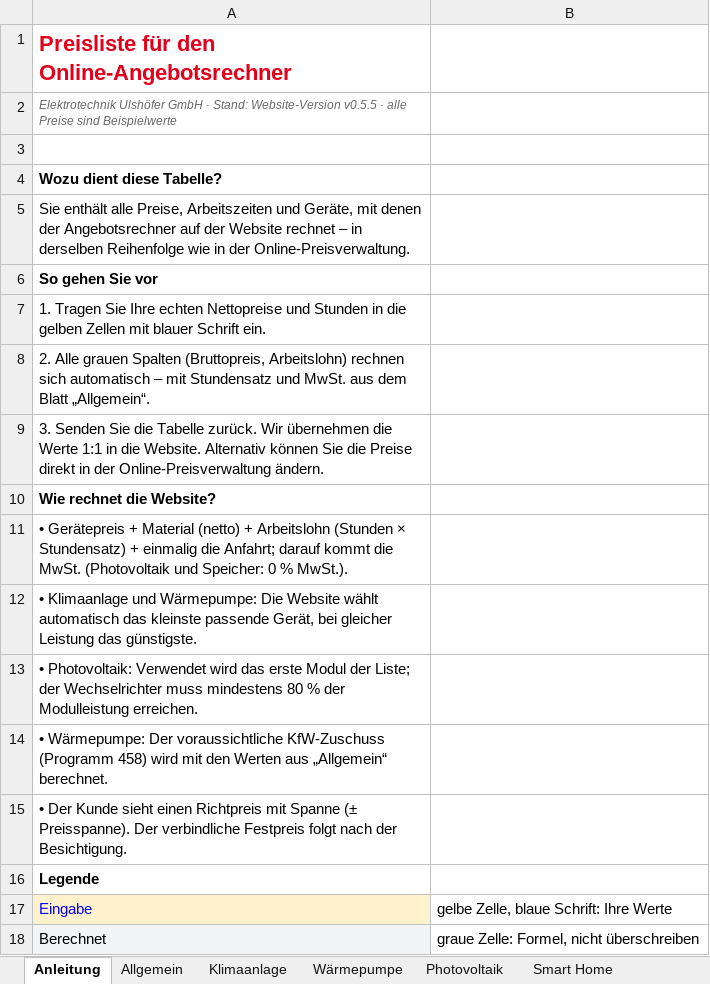
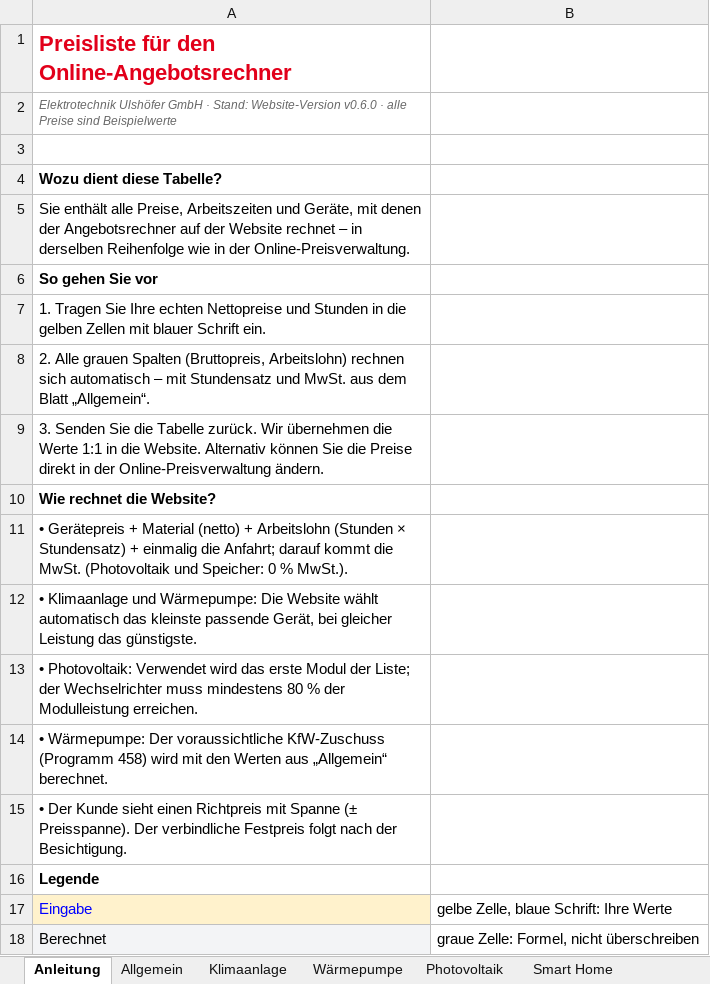
Before and after one commit to EdisonACDC/ulshoefer-vorschau, an Excel workbook: Ulshoefer-Preisliste-Angebotsrechner.xlsx, sheet Anleitung, drawn as a sheet; values as stored, in another font and other column widths than the file's, no borders; the diff names each change by its address in the sheet, - before the commit and + after, or states it on an @@ line.

```diff
--- a/Ulshoefer-Preisliste-Angebotsrechner.xlsx (sheet Anleitung)
+++ b/Ulshoefer-Preisliste-Angebotsrechner.xlsx (sheet Anleitung)
-A2: …Stand: Website-Version v0.5.5 · alle…
+A2: …Stand: Website-Version v0.6.0 · alle…
```
Also changed, not shown: sheet Allgemein, 4 other files.
